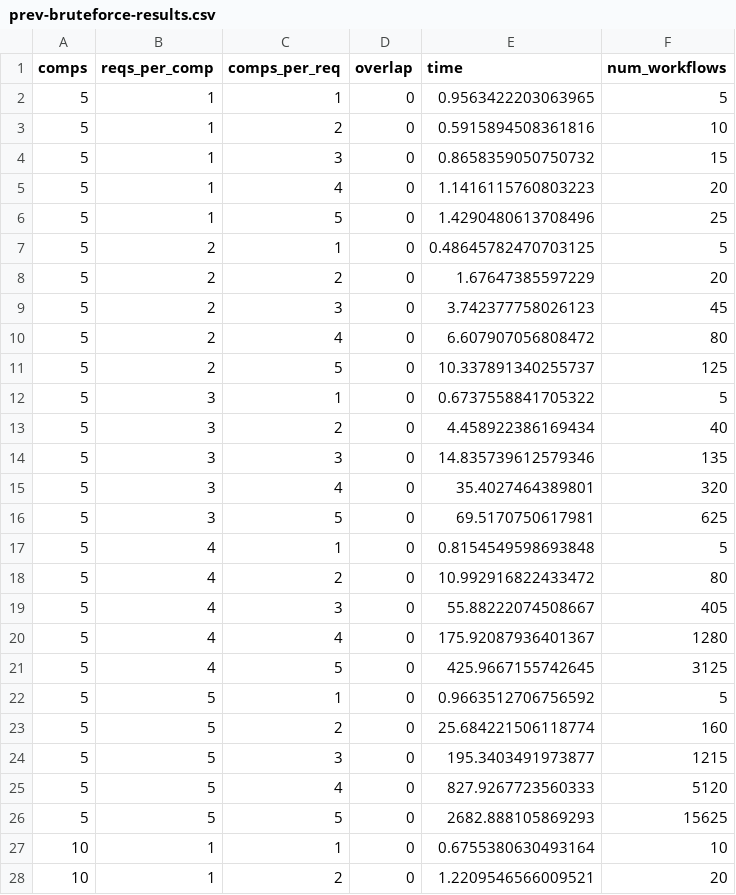
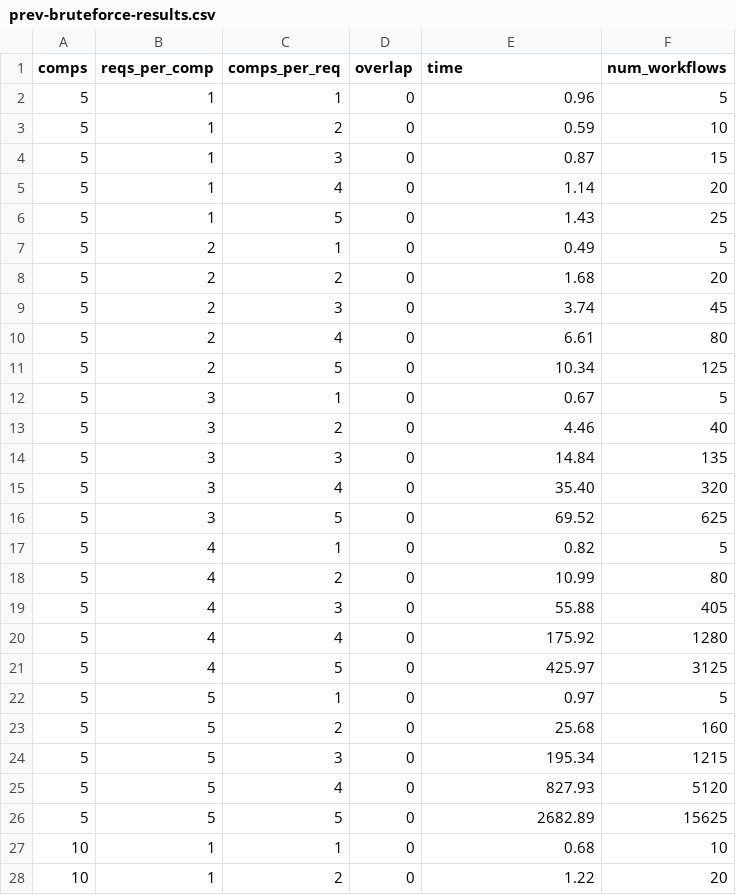
Before and after one commit to adriaag/ODIN, a CSV file: Modules/IntentSpecification2WorkflowGenerator/experimental_runs/prev-bruteforce-runs/prev-bruteforce-results/prev-bruteforce-results.csv, drawn as a sheet; only a part is shown; the diff covers the shown part only.

```diff
--- a/Modules/IntentSpecification2WorkflowGenerator/experimental_runs/prev-bruteforce-runs/prev-bruteforce-results/prev-bruteforce-results.csv
+++ b/Modules/IntentSpecification2WorkflowGenerator/experimental_runs/prev-bruteforce-runs/prev-bruteforce-results/prev-bruteforce-results.csv
@@ -1,28 +1,28 @@
 comps,reqs_per_comp,comps_per_req,overlap,time,num_workflows
-5,1,1,0,0.9563422203063965,5
-5,1,2,0,0.5915894508361816,10
-5,1,3,0,0.8658359050750732,15
-5,1,4,0,1.1416115760803223,20
-5,1,5,0,1.4290480613708496,25
-5,2,1,0,0.48645782470703125,5
-5,2,2,0,1.67647385597229,20
-5,2,3,0,3.742377758026123,45
-5,2,4,0,6.607907056808472,80
-5,2,5,0,10.337891340255737,125
-5,3,1,0,0.6737558841705322,5
-5,3,2,0,4.458922386169434,40
-5,3,3,0,14.835739612579346,135
-5,3,4,0,35.4027464389801,320
-5,3,5,0,69.5170750617981,625
-5,4,1,0,0.8154549598693848,5
-5,4,2,0,10.992916822433472,80
-5,4,3,0,55.88222074508667,405
-5,4,4,0,175.92087936401367,1280
-5,4,5,0,425.9667155742645,3125
-5,5,1,0,0.9663512706756592,5
-5,5,2,0,25.684221506118774,160
-5,5,3,0,195.3403491973877,1215
-5,5,4,0,827.9267723560333,5120
-5,5,5,0,2682.888105869293,15625
-10,1,1,0,0.6755380630493164,10
-10,1,2,0,1.2209546566009521,20
+5,1,1,0,0.96,5
+5,1,2,0,0.59,10
+5,1,3,0,0.87,15
+5,1,4,0,1.14,20
+5,1,5,0,1.43,25
+5,2,1,0,0.49,5
+5,2,2,0,1.68,20
+5,2,3,0,3.74,45
+5,2,4,0,6.61,80
+5,2,5,0,10.34,125
+5,3,1,0,0.67,5
+5,3,2,0,4.46,40
+5,3,3,0,14.84,135
+5,3,4,0,35.40,320
+5,3,5,0,69.52,625
+5,4,1,0,0.82,5
+5,4,2,0,10.99,80
+5,4,3,0,55.88,405
+5,4,4,0,175.92,1280
+5,4,5,0,425.97,3125
+5,5,1,0,0.97,5
+5,5,2,0,25.68,160
+5,5,3,0,195.34,1215
+5,5,4,0,827.93,5120
+5,5,5,0,2682.89,15625
+10,1,1,0,0.68,10
+10,1,2,0,1.22,20
```
Also changed, not shown: 48 edited cells elsewhere in this file, Modules/IntentSpecification2WorkflowGenerator/experimental_runs/best-case-runs/best-case-results/best-case-results.csv, Modules/IntentSpecification2WorkflowGenerator/experimental_runs/mid-case-runs/mid-case-results/mid-case-results.csv, 36 other files.
